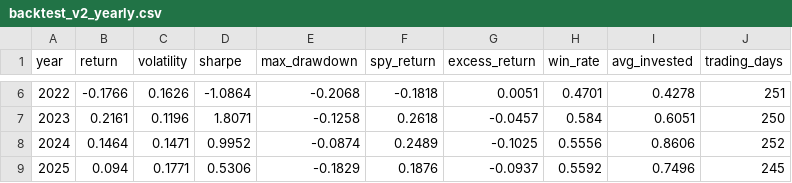
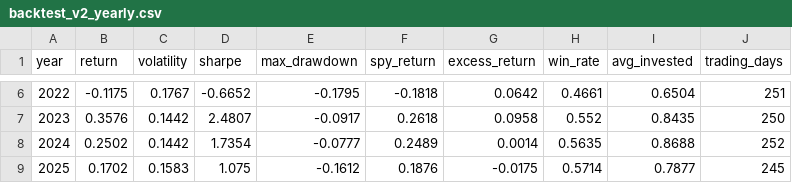
Before and after one commit to WeiliangJia/MyQuant, a CSV file: backtest/backtest_v2_yearly.csv, drawn as a sheet; only a part is shown, gaps mark what is left out; the diff covers the shown part only.

```diff
--- a/backtest/backtest_v2_yearly.csv
+++ b/backtest/backtest_v2_yearly.csv
@@ -6,4 +6,4 @@ year,return,volatility,sharpe,max_drawdown,spy_return,excess_return,win_rate,avg
-2022,-0.1766,0.1626,-1.0864,-0.2068,-0.1818,0.0051,0.4701,0.4278,251
-2023,0.2161,0.1196,1.8071,-0.1258,0.2618,-0.0457,0.584,0.6051,250
-2024,0.1464,0.1471,0.9952,-0.0874,0.2489,-0.1025,0.5556,0.8606,252
-2025,0.094,0.1771,0.5306,-0.1829,0.1876,-0.0937,0.5592,0.7496,245
+2022,-0.1175,0.1767,-0.6652,-0.1795,-0.1818,0.0642,0.4661,0.6504,251
+2023,0.3576,0.1442,2.4807,-0.0917,0.2618,0.0958,0.552,0.8435,250
+2024,0.2502,0.1442,1.7354,-0.0777,0.2489,0.0014,0.5635,0.8688,252
+2025,0.1702,0.1583,1.075,-0.1612,0.1876,-0.0175,0.5714,0.7877,245
```
Also changed, not shown: 29 edited cells elsewhere in this file, backtest/backtest_v2_drawdowns.csv, 2 other files.
